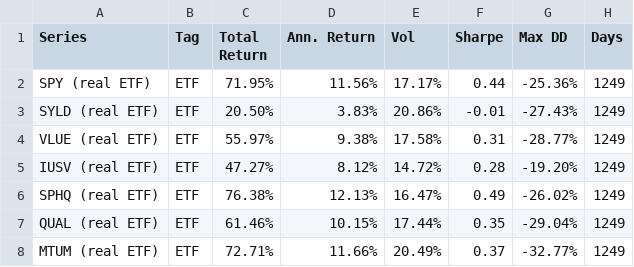
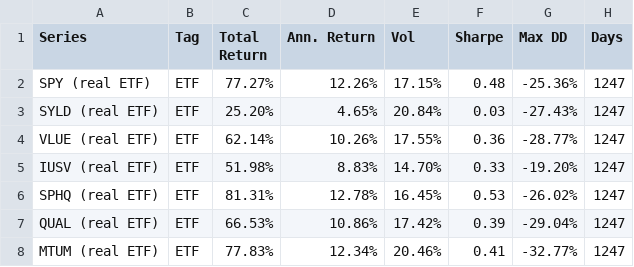
Before and after one commit to mfish324/factor_investing, a CSV file: results/full_history_2019_2026_v3/etf_cross_check/cross_check.csv, drawn as a sheet; only a part is shown; the diff covers the shown part only.

```diff
--- a/results/full_history_2019_2026_v3/etf_cross_check/cross_check.csv
+++ b/results/full_history_2019_2026_v3/etf_cross_check/cross_check.csv
@@ -1,8 +1,8 @@
 Series,Tag,Total Return,Ann. Return,Vol,Sharpe,Max DD,Days
-SPY (real ETF),ETF,71.95%,11.56%,17.17%,0.44,-25.36%,1249
-SYLD (real ETF),ETF,20.50%,3.83%,20.86%,-0.01,-27.43%,1249
-VLUE (real ETF),ETF,55.97%,9.38%,17.58%,0.31,-28.77%,1249
-IUSV (real ETF),ETF,47.27%,8.12%,14.72%,0.28,-19.20%,1249
-SPHQ (real ETF),ETF,76.38%,12.13%,16.47%,0.49,-26.02%,1249
-QUAL (real ETF),ETF,61.46%,10.15%,17.44%,0.35,-29.04%,1249
-MTUM (real ETF),ETF,72.71%,11.66%,20.49%,0.37,-32.77%,1249
+SPY (real ETF),ETF,77.27%,12.26%,17.15%,0.48,-25.36%,1247
+SYLD (real ETF),ETF,25.20%,4.65%,20.84%,0.03,-27.43%,1247
+VLUE (real ETF),ETF,62.14%,10.26%,17.55%,0.36,-28.77%,1247
+IUSV (real ETF),ETF,51.98%,8.83%,14.70%,0.33,-19.20%,1247
+SPHQ (real ETF),ETF,81.31%,12.78%,16.45%,0.53,-26.02%,1247
+QUAL (real ETF),ETF,66.53%,10.86%,17.42%,0.39,-29.04%,1247
+MTUM (real ETF),ETF,77.83%,12.34%,20.46%,0.41,-32.77%,1247
```
Also changed, not shown: 62 edited cells elsewhere in this file, results/full_history_2019_2026_v3/etf_cross_check/pairwise.csv, 3 other files.
